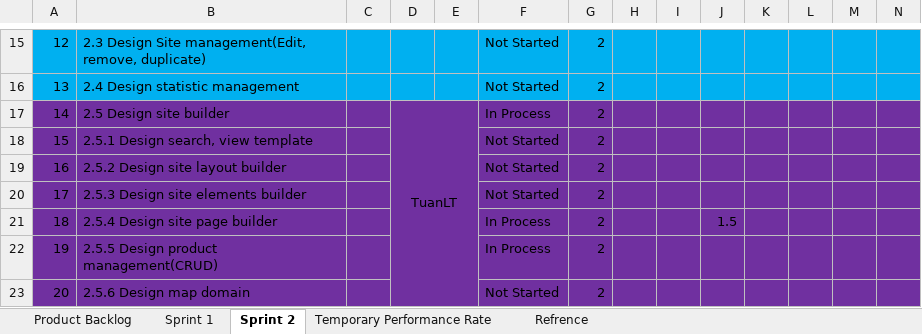
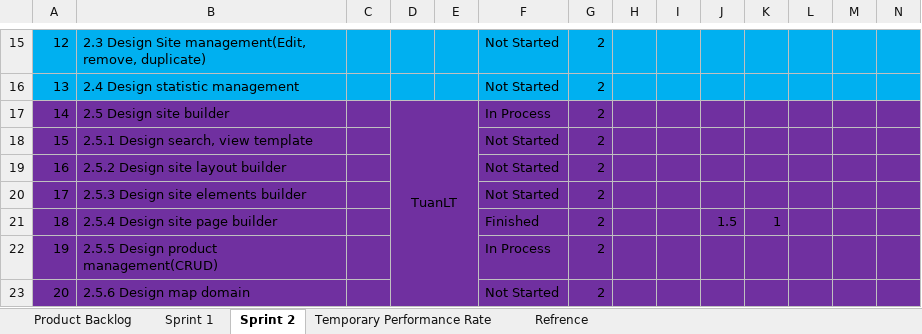
Before and after one commit to phamvanthang310/caps-team7-fu, an Excel workbook: Document/Backlog.xlsx, sheet Sprint 2, drawn as a sheet; only a part is shown, gaps mark what is left out; values as stored, in another font and other column widths than the file's, no borders; the diff names each change by its address in the sheet, - before the commit and + after, or states it on an @@ line.

Commit message:
Update Backlog task

```diff
--- a/Document/Backlog.xlsx (sheet Sprint 2)
+++ b/Document/Backlog.xlsx (sheet Sprint 2)
-F21: In Process
+F21: Finished
-K21: (empty)
+K21: 1
```
